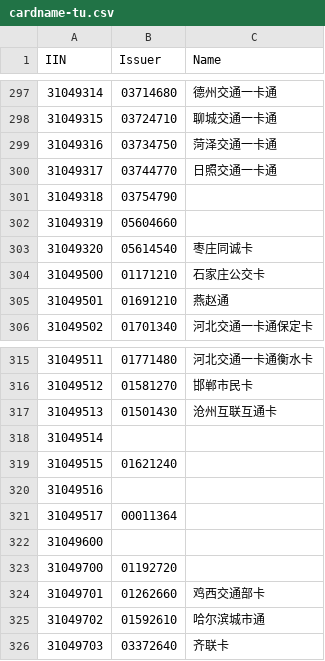
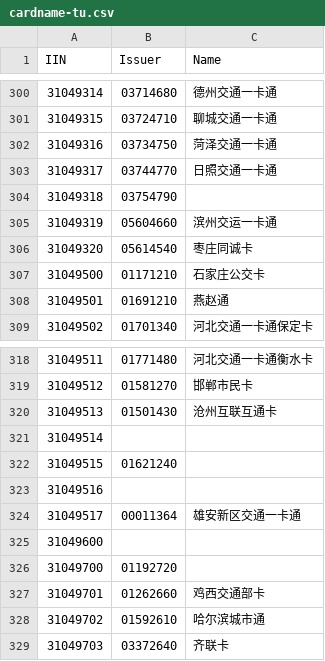
Before and after one commit to domosekai/tripreader-data, a CSV file: cardname-tu.csv, drawn as a sheet; only a part is shown, gaps mark what is left out; the diff covers the shown part only.

```diff
--- a/cardname-tu.csv
+++ b/cardname-tu.csv
@@ -301,3 +304,3 @@ IIN,Issuer,Name
 31049318,03754790,
-31049319,05604660,
+31049319,05604660,滨州交运一卡通
 31049320,05614540,枣庄同诚卡
@@ -320,3 +323,3 @@ IIN,Issuer,Name
 31049516,,
-31049517,00011364,
+31049517,00011364,雄安新区交通一卡通
 31049600,,
```
Also changed, not shown: 12 added rows and 9 edited cells elsewhere in this file, Shanghai/bus-tu.csv, Shanghai/metro-cu.csv, 13 other files.
